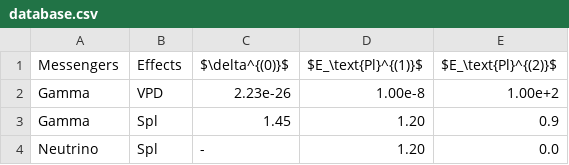
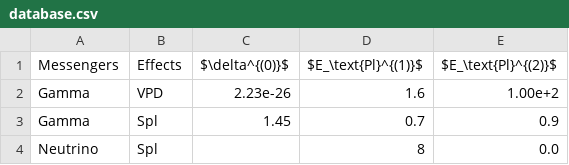
Before and after one commit to MKReyesH/QGMMTable, a CSV file: _data/database.csv, drawn as a sheet.

```diff
--- a/_data/database.csv
+++ b/_data/database.csv
@@ -1,4 +1,4 @@
 Messengers,		Effects,		$\delta^{(0)}$,		$E_\text{Pl}^{(1)}$,		$E_\text{Pl}^{(2)}$
-Gamma,			VPD,			2.23e-26,			1.00e-8,					1.00e+2
-Gamma,			Spl,			1.45,				1.20,						0.9
-Neutrino,		Spl,			-,					1.20,						0.0
+Gamma,			VPD,			2.23e-26,			1.6,						1.00e+2
+Gamma,			Spl,			1.45,				0.7,						0.9
+Neutrino,		Spl,			,					8,							0.0
```
Also changed, not shown: 1 other file.
